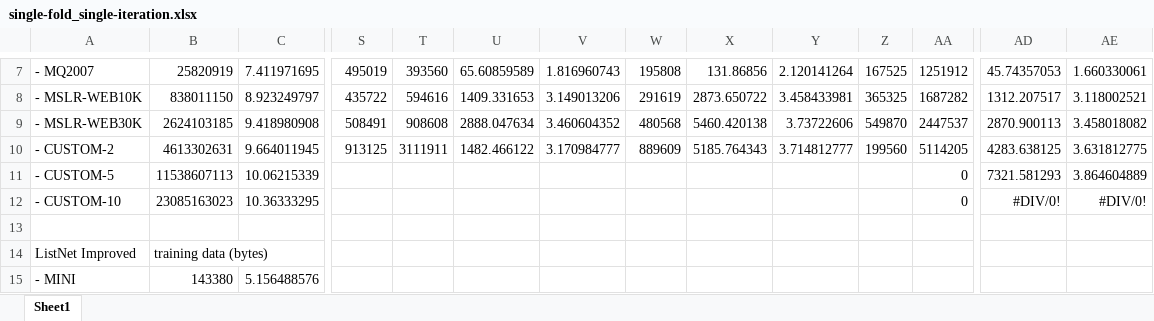
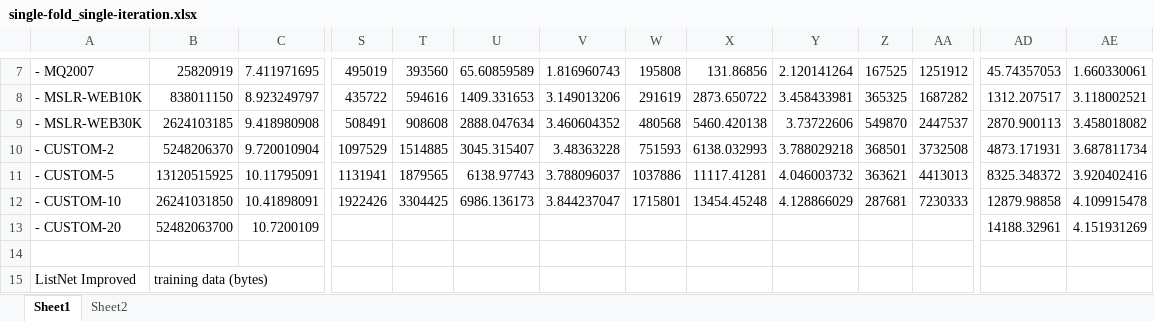
Before and after one commit to TaXxER/Afstuderen, an Excel workbook: measurements/single-fold_single-iteration.xlsx, sheet Sheet1, drawn as a sheet; only a part is shown, gaps mark what is left out; the shorter side is filled out with more unchanged rows; values as stored, in another font and other column widths than the file's, no borders; charts and pictures not drawn; removed rows and columns are numbered as before the commit, all else as after; rows hold the shown columns only; the diff covers the shown part only; the diff names each change by its address in the sheet, - before the commit and + after, or states it on an @@ line.

```diff
--- a/measurements/single-fold_single-iteration.xlsx (sheet Sheet1)
+++ b/measurements/single-fold_single-iteration.xlsx (sheet Sheet1)
+sheet tab: Sheet2
-B10: 4613302631
+B10: 5248206370
-C10: 9.664011945
+C10: 9.720010904
-S10: 913125
+S10: 1097529
-T10: 3111911
+T10: 1514885
-U10: 1482.466122
+U10: 3045.315407
-V10: 3.170984777
+V10: 3.48363228
-W10: 889609
+W10: 751593
-X10: 5185.764343
+X10: 6138.032993
-Y10: 3.714812777
+Y10: 3.788029218
-Z10: 199560
+Z10: 368501
-AA10: 5114205
+AA10: 3732508
-AD10: 4283.638125
+AD10: 4873.171931
-AE10: 3.631812775
+AE10: 3.687811734
-B11: 11538607113
+B11: 13120515925
-C11: 10.06215339
+C11: 10.11795091
-S11: (empty)
+S11: 1131941
-T11: (empty)
+T11: 1879565
-U11: (empty)
+U11: 6138.97743
-V11: (empty)
+V11: 3.788096037
-W11: (empty)
+W11: 1037886
-X11: (empty)
+X11: 11117.41281
-Y11: (empty)
+Y11: 4.046003732
-Z11: (empty)
+Z11: 363621
-AA11: 0
+AA11: 4413013
-AD11: 7321.581293
+AD11: 8325.348372
-AE11: 3.864604889
+AE11: 3.920402416
-row 12: - CUSTOM-10 | 23085163023 | 10.36333295 |  |  |  |  |  |  |  |  | 0 | #DIV/0! | #DIV/0!
+row 12: - CUSTOM-10 | 26241031850 | 10.41898091 | 1922426 | 3304425 | 6986.136173 | 3.844237047 | 1715801 | 13454.45248 | 4.128866029 | 287681 | 7230333 | 12879.98858 | 4.109915478
+row 13: - CUSTOM-20 | 52482063700 | 10.7200109 |  |  |  |  |  |  |  |  |  | 14188.32961 | 4.151931269
```
Also changed, not shown: 2 edited cells elsewhere in this sheet, formulas that keep their value, charts or pictures, 27 other files.
